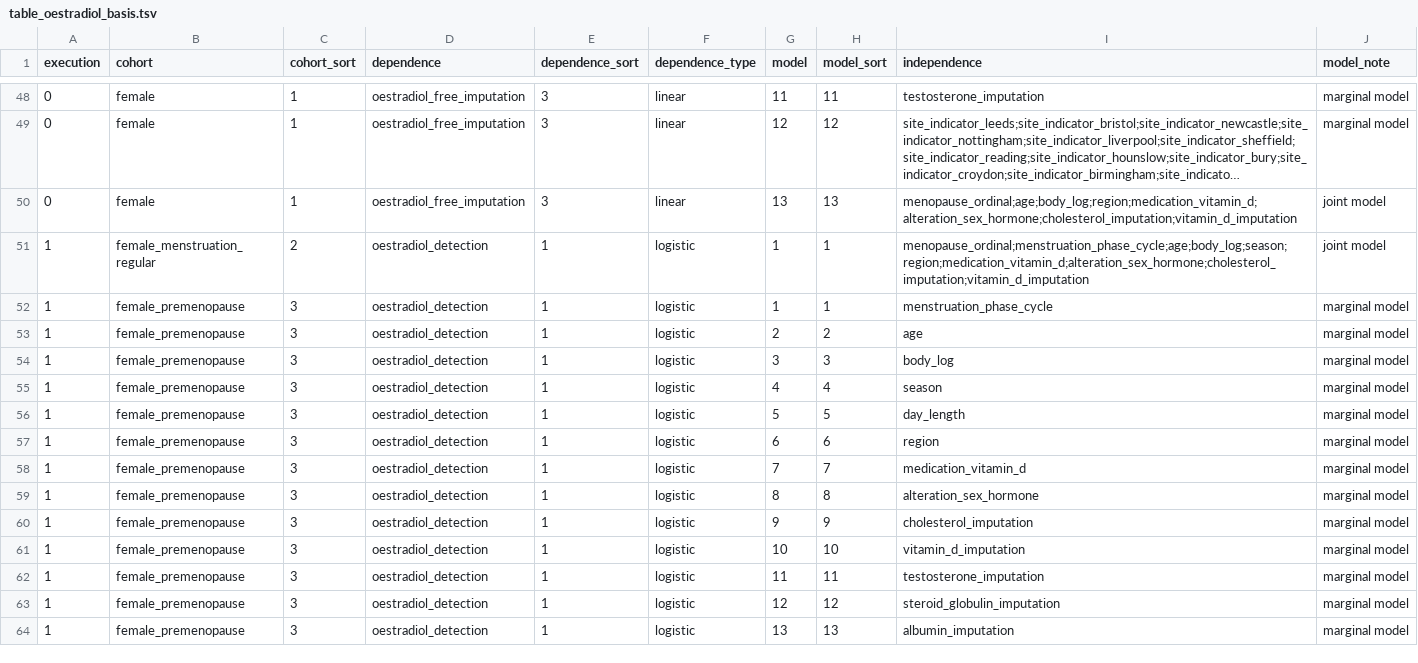
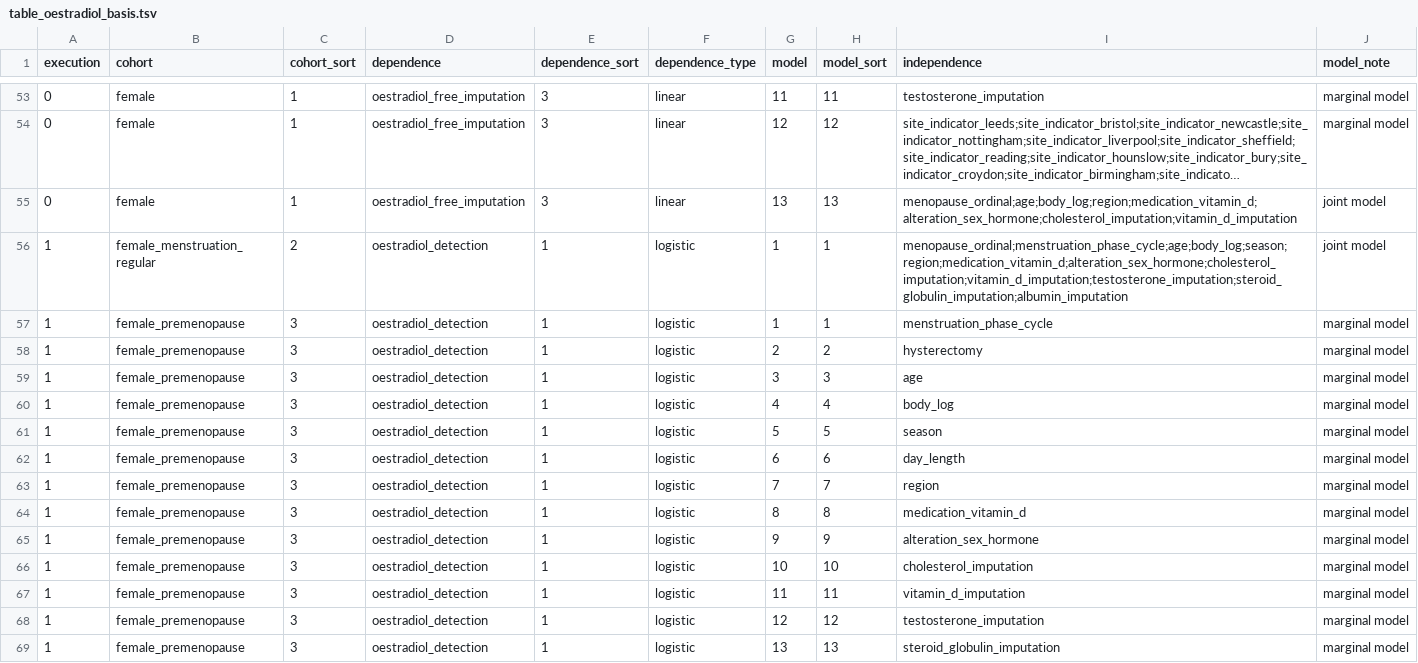
Before and after one commit to tcameronwaller/uk_biobank, a TSV file: parameters/regression_cohorts_models/table_oestradiol_basis.tsv, drawn as a sheet; only a part is shown, gaps mark what is left out; long unchanged cells end in …; the diff covers the shown part only.

```diff
--- a/parameters/regression_cohorts_models/table_oestradiol_basis.tsv
+++ b/parameters/regression_cohorts_models/table_oestradiol_basis.tsv
@@ -50,15 +55,15 @@ execution	cohort	cohort_sort	dependence	dependence_sort	dependence_type	model	mo
 0	female	1	oestradiol_free_imputation	3	linear	13	13	menopause_ordinal;age;body_log;region;medication_vitamin_d;alteration_sex_hormone;cholesterol_imputation;vitamin_d_imputation	joint model
-1	female_menstruation_regular	2	oestradiol_detection	1	logistic	1	1	menopause_ordinal;menstruation_phase_cycle;age;body_log;season;region;medication_vitamin_d;alteration_sex_hormone;cholesterol_imputation;vitamin_d_imputation	joint model
+1	female_menstruation_regular	2	oestradiol_detection	1	logistic	1	1	menopause_ordinal;menstruation_phase_cycle;age;body_log;season;region;medication_vitamin_d;alteration_sex_hormone;cholesterol_imputation;vitamin_d_imputation;testosterone_imputation;steroid_globulin_imputation;albumin_imputation	joint model
 1	female_premenopause	3	oestradiol_detection	1	logistic	1	1	menstruation_phase_cycle	marginal model
-1	female_premenopause	3	oestradiol_detection	1	logistic	2	2	age	marginal model
-1	female_premenopause	3	oestradiol_detection	1	logistic	3	3	body_log	marginal model
-1	female_premenopause	3	oestradiol_detection	1	logistic	4	4	season	marginal model
-1	female_premenopause	3	oestradiol_detection	1	logistic	5	5	day_length	marginal model
-1	female_premenopause	3	oestradiol_detection	1	logistic	6	6	region	marginal model
-1	female_premenopause	3	oestradiol_detection	1	logistic	7	7	medication_vitamin_d	marginal model
-1	female_premenopause	3	oestradiol_detection	1	logistic	8	8	alteration_sex_hormone	marginal model
-1	female_premenopause	3	oestradiol_detection	1	logistic	9	9	cholesterol_imputation	marginal model
-1	female_premenopause	3	oestradiol_detection	1	logistic	10	10	vitamin_d_imputation	marginal model
-1	female_premenopause	3	oestradiol_detection	1	logistic	11	11	testosterone_imputation	marginal model
-1	female_premenopause	3	oestradiol_detection	1	logistic	12	12	steroid_globulin_imputation	marginal model
-1	female_premenopause	3	oestradiol_detection	1	logistic	13	13	albumin_imputation	marginal model
+1	female_premenopause	3	oestradiol_detection	1	logistic	2	2	hysterectomy	marginal model
+1	female_premenopause	3	oestradiol_detection	1	logistic	3	3	age	marginal model
+1	female_premenopause	3	oestradiol_detection	1	logistic	4	4	body_log	marginal model
+1	female_premenopause	3	oestradiol_detection	1	logistic	5	5	season	marginal model
+1	female_premenopause	3	oestradiol_detection	1	logistic	6	6	day_length	marginal model
+1	female_premenopause	3	oestradiol_detection	1	logistic	7	7	region	marginal model
+1	female_premenopause	3	oestradiol_detection	1	logistic	8	8	medication_vitamin_d	marginal model
+1	female_premenopause	3	oestradiol_detection	1	logistic	9	9	alteration_sex_hormone	marginal model
+1	female_premenopause	3	oestradiol_detection	1	logistic	10	10	cholesterol_imputation	marginal model
+1	female_premenopause	3	oestradiol_detection	1	logistic	11	11	vitamin_d_imputation	marginal model
+1	female_premenopause	3	oestradiol_detection	1	logistic	12	12	testosterone_imputation	marginal model
+1	female_premenopause	3	oestradiol_detection	1	logistic	13	13	steroid_globulin_imputation	marginal model
```
Also changed, not shown: 8 added rows and 51 edited cells elsewhere in this file, parameters/table_ukbiobank_phenotype_variables.tsv, 3 other files.
